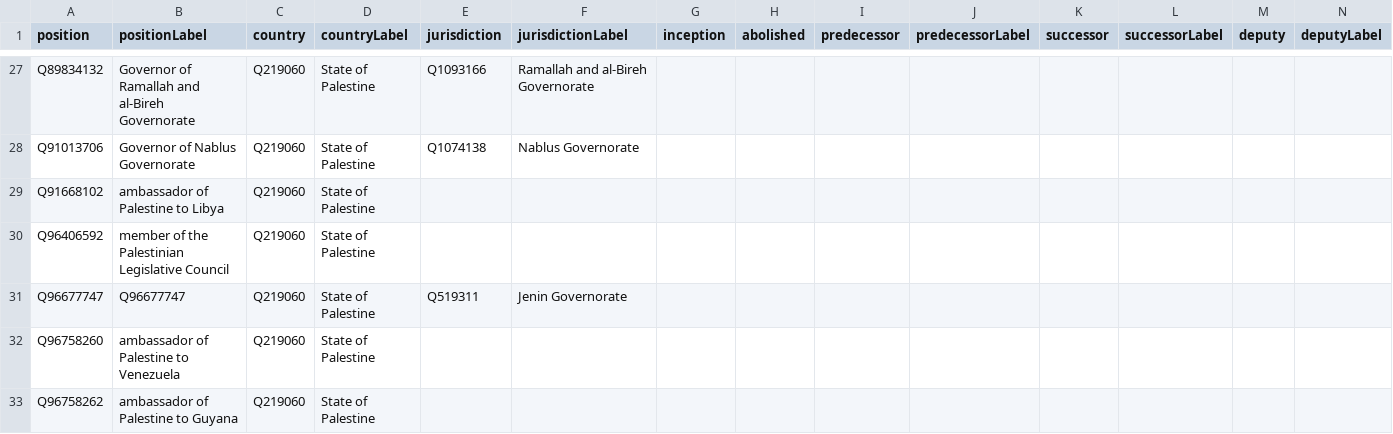
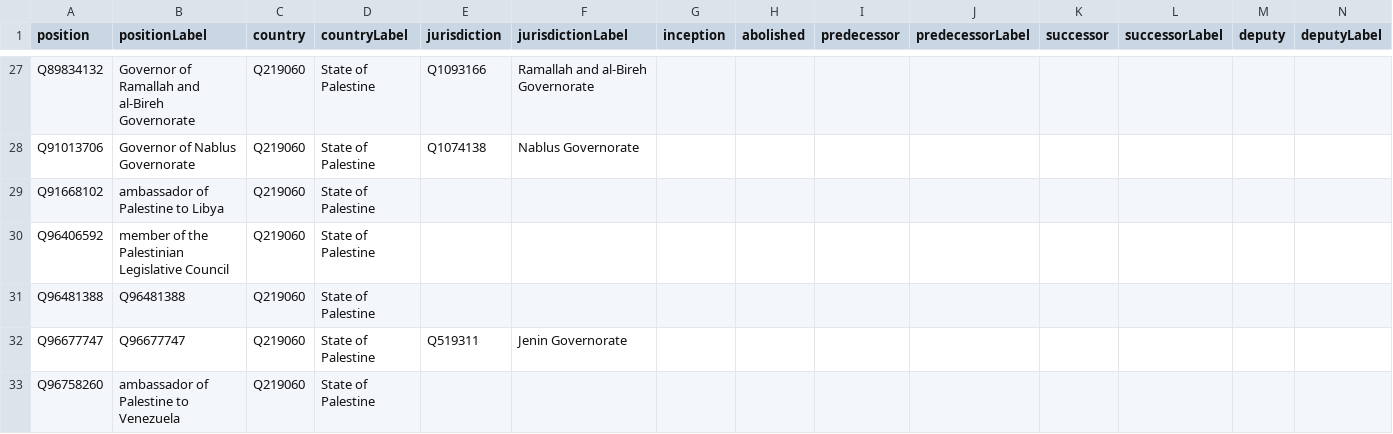
Before and after one commit to every-politician-scrapers/palestine, a CSV file: wikidata/results/position-info.csv, drawn as a sheet; only a part is shown, gaps mark what is left out; the shorter side is filled out with more unchanged rows; rows hold the shown columns only; the diff names each change by its address in the sheet, - before the commit and + after, or states it on an @@ line.

```diff
--- a/wikidata/results/position-info.csv
+++ b/wikidata/results/position-info.csv
+row 31: Q96481388 | Q96481388 | Q219060 | State of Palestine
```
Also changed, not shown: wikidata/results/other-positions.csv.
